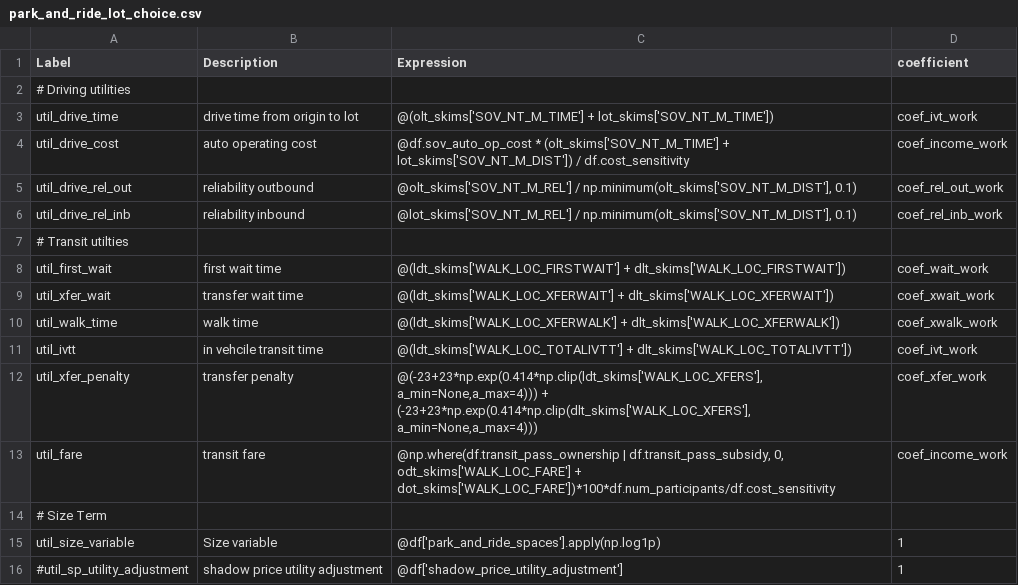
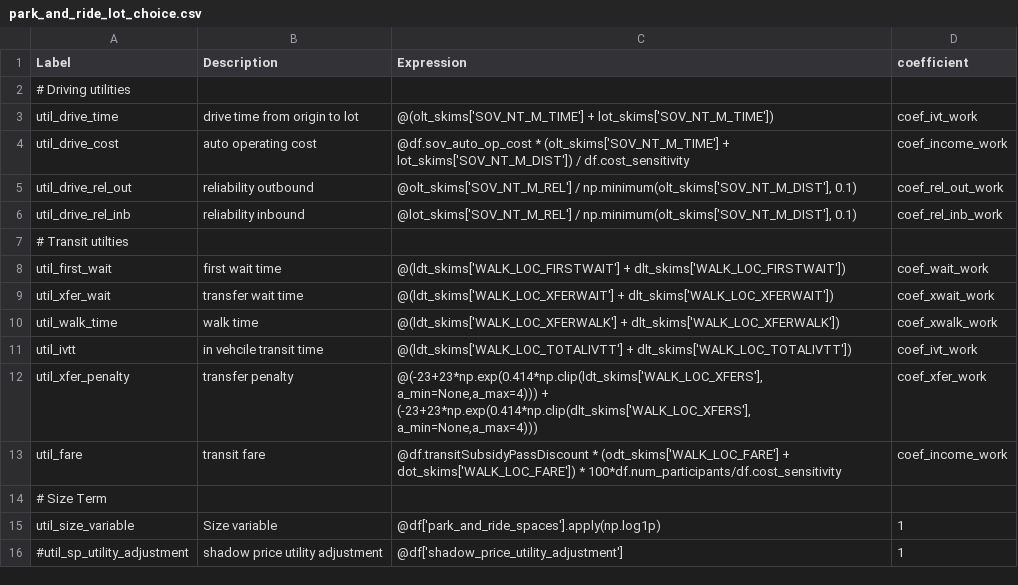
Before and after one commit to RSGInc/SimOR, a CSV file: configs/park_and_ride_lot_choice.csv, drawn as a sheet.

```diff
--- a/configs/park_and_ride_lot_choice.csv
+++ b/configs/park_and_ride_lot_choice.csv
@@ -12,3 +12,3 @@ util_ivtt,in vehcile transit time,@(ldt_skims['WALK_LOC_TOTALIVTT'] + dlt_skims[
 util_xfer_penalty,transfer penalty,"@(-23+23*np.exp(0.414*np.clip(ldt_skims['WALK_LOC_XFERS'], a_min=None,a_max=4))) + (-23+23*np.exp(0.414*np.clip(dlt_skims['WALK_LOC_XFERS'], a_min=None,a_max=4)))",coef_xfer_work
-util_fare,transit fare,"@np.where(df.transit_pass_ownership | df.transit_pass_subsidy, 0, odt_skims['WALK_LOC_FARE'] + dot_skims['WALK_LOC_FARE'])*100*df.num_participants/df.cost_sensitivity",coef_income_work
+util_fare,transit fare,"@df.transitSubsidyPassDiscount * (odt_skims['WALK_LOC_FARE'] + dot_skims['WALK_LOC_FARE']) * 100*df.num_participants/df.cost_sensitivity",coef_income_work
 # Size Term,,,
```
Also changed, not shown: configs/tour_mode_choice_annotate_choosers_preprocessor.csv, 5 other files.
